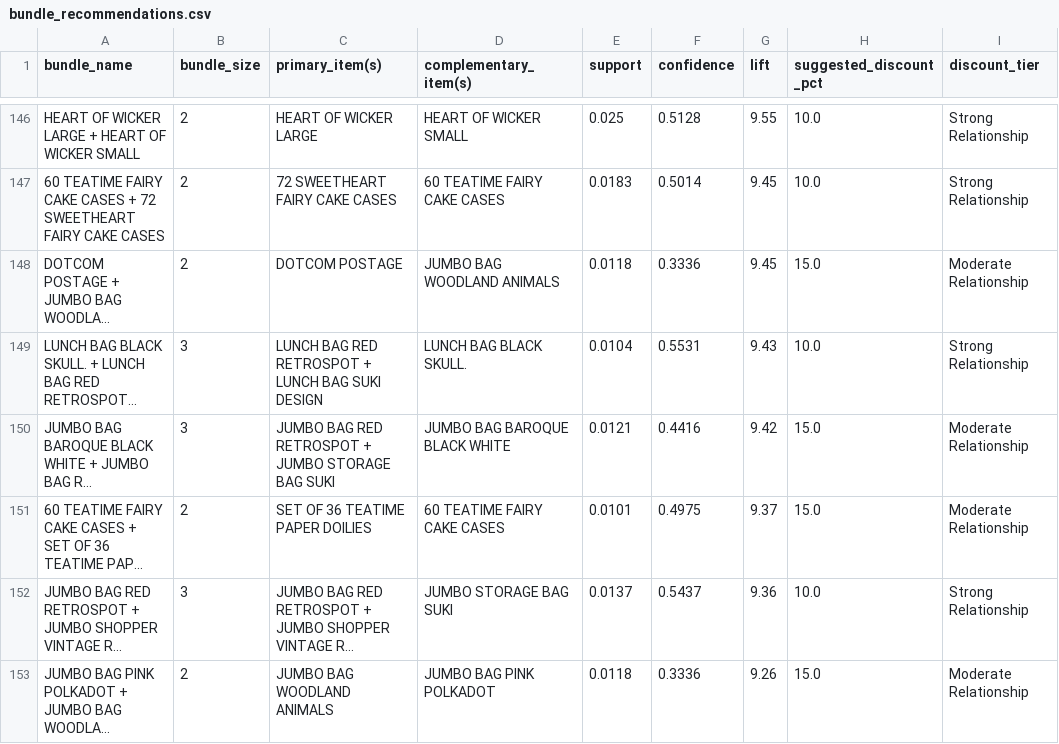
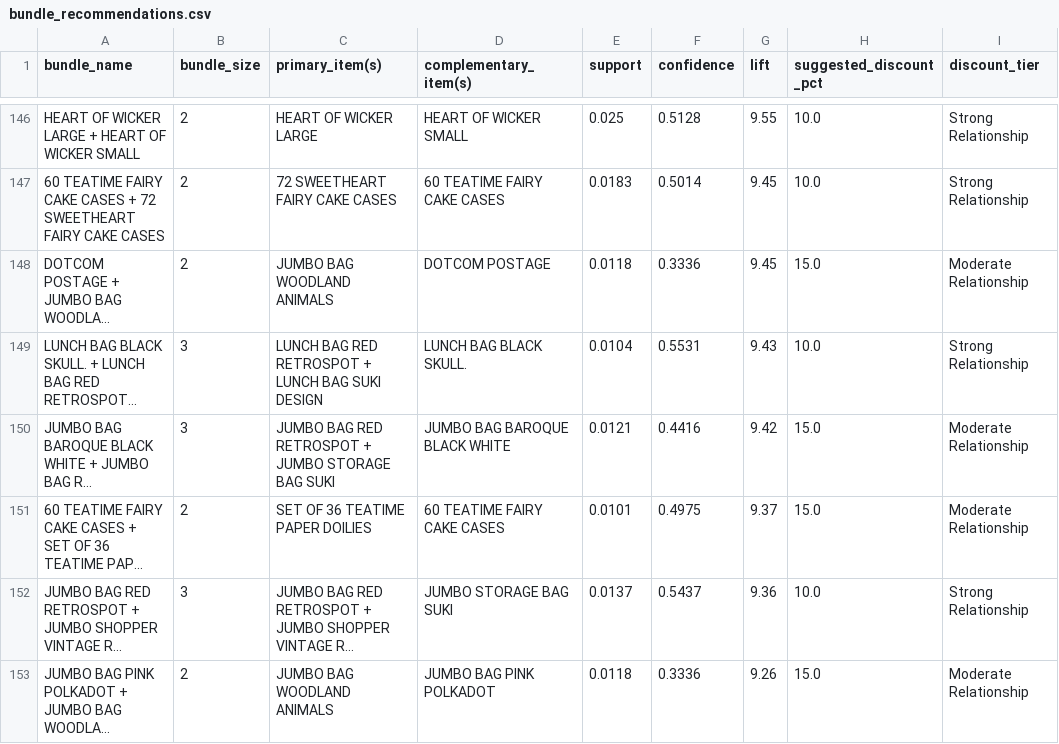
Before and after one commit to Nileshk73873/smartcart-apriori-ecommerce, a CSV file: outputs/bundle_recommendations.csv, drawn as a sheet; only a part is shown, gaps mark what is left out; long unchanged cells end in …; the diff names each change by its address in the sheet, - before the commit and + after, or states it on an @@ line.

```diff
--- a/outputs/bundle_recommendations.csv
+++ b/outputs/bundle_recommendations.csv
-C148 (primary_item(s)): DOTCOM POSTAGE
+C148 (primary_item(s)): JUMBO BAG WOODLAND ANIMALS
-D148 (complementary_item(s)): JUMBO BAG WOODLAND ANIMALS
+D148 (complementary_item(s)): DOTCOM POSTAGE
```
Also changed, not shown: outputs/association_rules.csv, outputs/strong_association_rules.csv, 25 other files.
